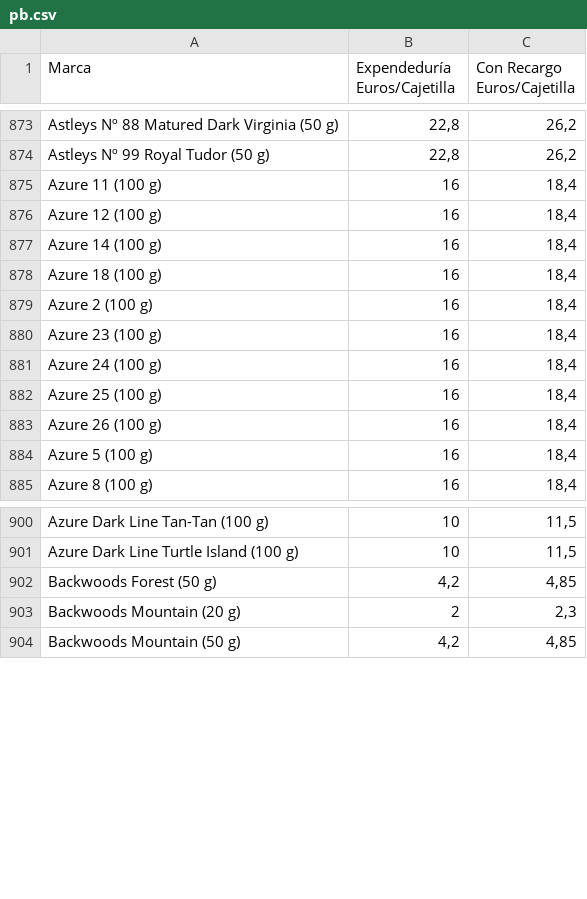
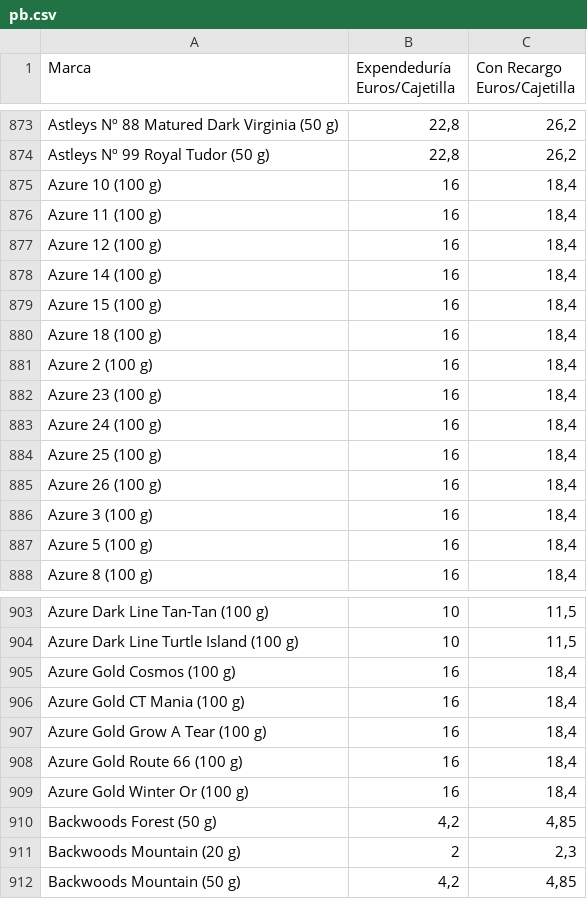
Before and after one commit to Dionakra/pipe-tobacco, a CSV file: public/csv/pb.csv, drawn as a sheet; only a part is shown, gaps mark what is left out.

```diff
--- a/public/csv/pb.csv
+++ b/public/csv/pb.csv
@@ -874,2 +874,3 @@ Astleys Nº 88 Matured Dark Virginia (50 g);22,8;26,2
 Astleys Nº 99 Royal Tudor (50 g);22,8;26,2
+Azure 10 (100 g);16;18,4
 Azure 11 (100 g);16;18,4
@@ -877,2 +878,3 @@ Azure 12 (100 g);16;18,4
 Azure 14 (100 g);16;18,4
+Azure 15 (100 g);16;18,4
 Azure 18 (100 g);16;18,4
@@ -883,2 +885,3 @@ Azure 25 (100 g);16;18,4
 Azure 26 (100 g);16;18,4
+Azure 3 (100 g);16;18,4
 Azure 5 (100 g);16;18,4
@@ -901,2 +904,7 @@ Azure Dark Line Tan-Tan (100 g);10;11,5
 Azure Dark Line Turtle Island (100 g);10;11,5
+Azure Gold Cosmos (100 g);16;18,4
+Azure Gold CT Mania (100 g);16;18,4
+Azure Gold Grow A Tear (100 g);16;18,4
+Azure Gold Route 66 (100 g);16;18,4
+Azure Gold Winter Or (100 g);16;18,4
 Backwoods Forest (50 g);4,2;4,85
```
Also changed, not shown: public/csv/cm.csv, 2 other files.
